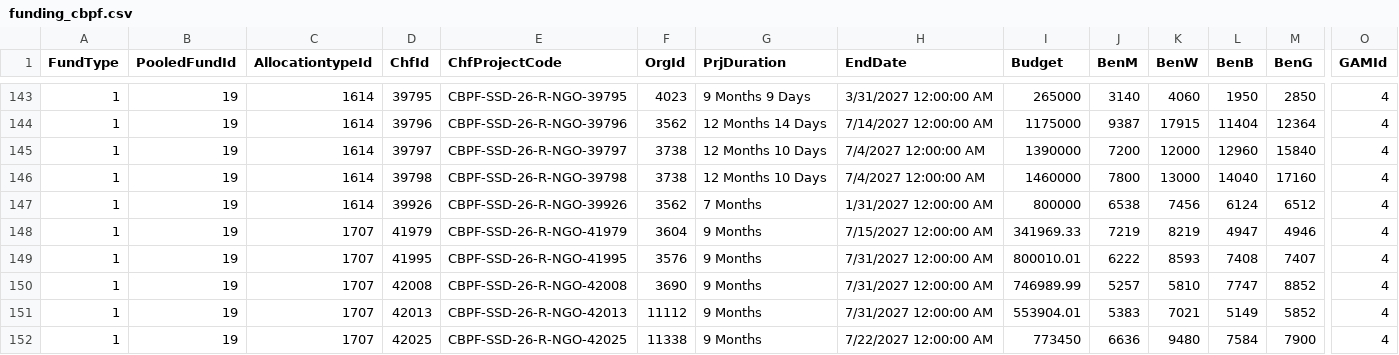
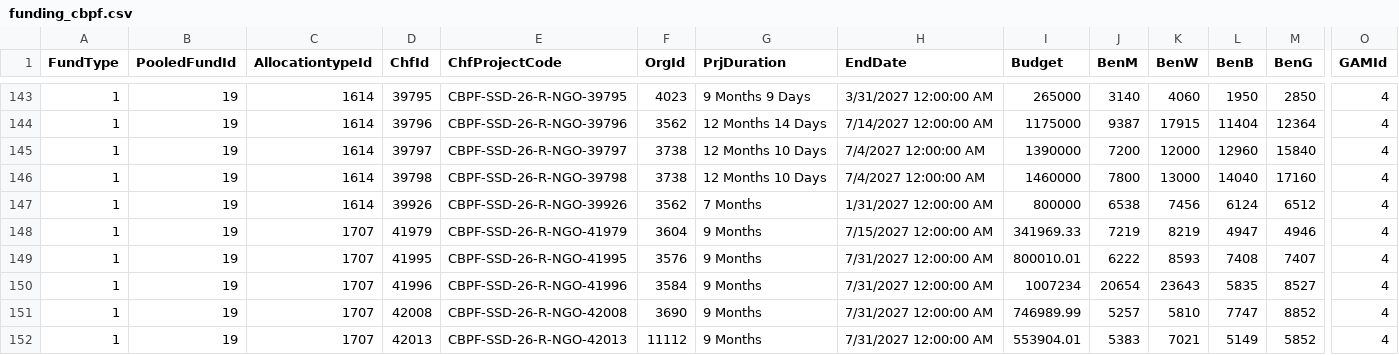
Before and after one commit to jayasekhon/South-Sudan-Dashboard, a CSV file: data/funding_cbpf.csv, drawn as a sheet; only a part is shown, gaps mark what is left out; the shorter side is filled out with more unchanged rows; rows hold the shown columns only; the diff names each change by its address in the sheet, - before the commit and + after, or states it on an @@ line.

```diff
--- a/data/funding_cbpf.csv
+++ b/data/funding_cbpf.csv
+row 150: 1 | 19 | 1707 | 41996 | CBPF-SSD-26-R-NGO-41996 | 3584 | 9 Months | 7/31/2027 12:00:00 AM | 1007234 | 20654 | 23643 | 5835 | 8527 | 4
```
Also changed, not shown: data/appeals.csv, data/conflict_acled.csv, 5 other files.
